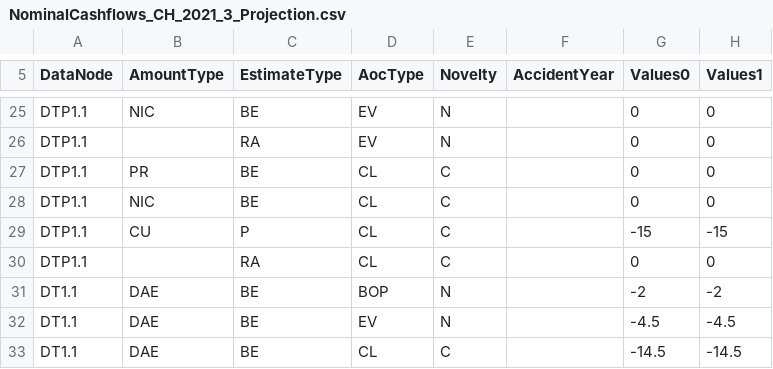
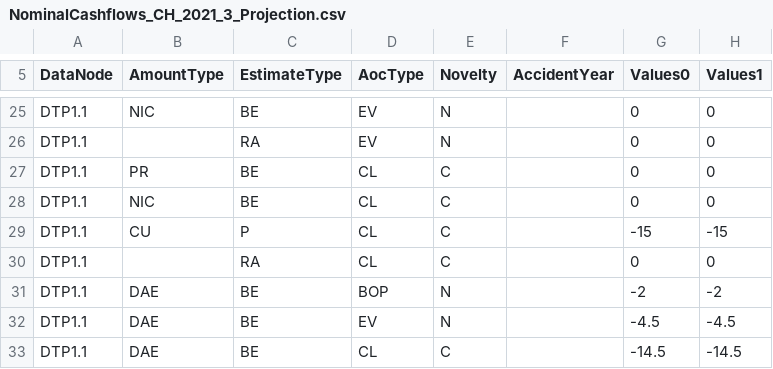
Before and after one commit to Systemorph/IFRS17CalculationEngine, a CSV file: ifrs17-template/Files/TransactionalData/NominalCashflows_CH_2021_3_Projection.csv, drawn as a sheet; only a part is shown, gaps mark what is left out; the diff names each change by its address in the sheet, - before the commit and + after, or states it on an @@ line.

```diff
--- a/ifrs17-template/Files/TransactionalData/NominalCashflows_CH_2021_3_Projection.csv
+++ b/ifrs17-template/Files/TransactionalData/NominalCashflows_CH_2021_3_Projection.csv
-A31:A33 (DataNode): DT1.1
+A31:A33 (DataNode): DTP1.1
```
Also changed, not shown: 4 other files.
